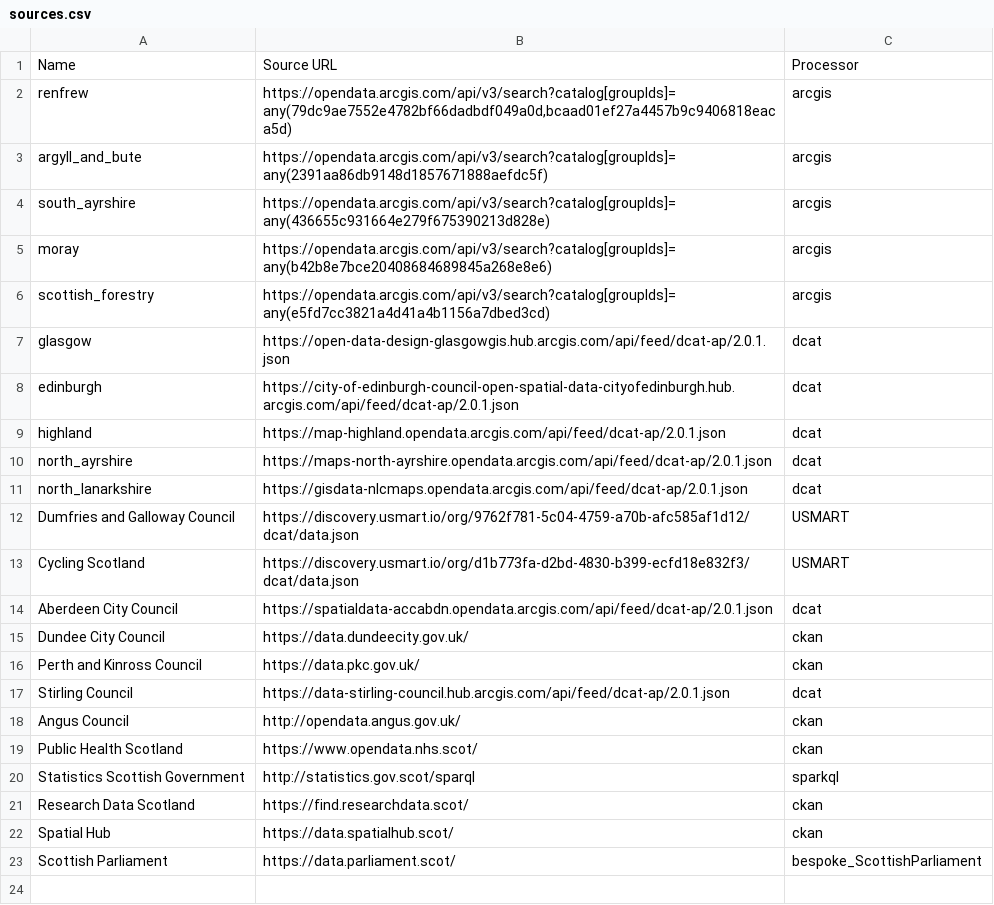
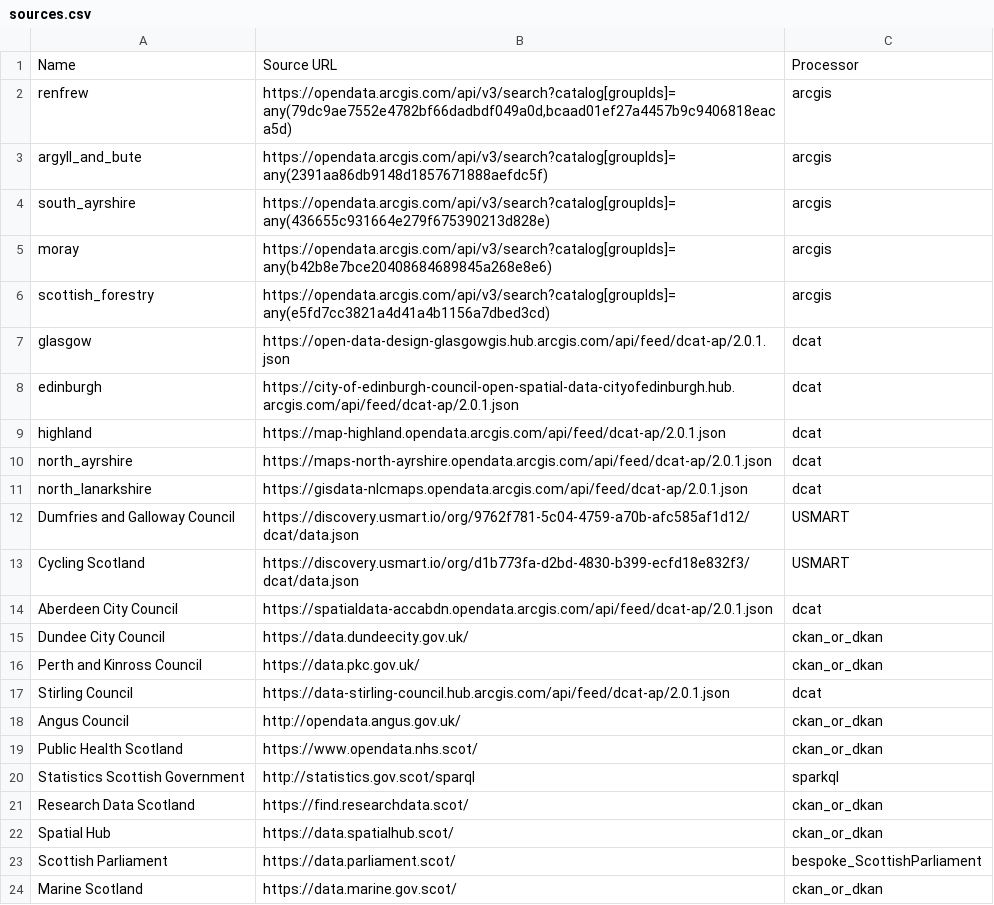
Before and after one commit to OpenDataScotland/the_od_bods, a CSV file: sources.csv, drawn as a sheet.

Commit message:
#179 Start to adapt CKAN script for DKAN and add Marine Scot

```diff
--- a/sources.csv
+++ b/sources.csv
@@ -14,10 +14,11 @@ Cycling Scotland,"https://discovery.usmart.io/org/d1b773fa-d2bd-4830-b399-ecfd18
 Aberdeen City Council,https://spatialdata-accabdn.opendata.arcgis.com/api/feed/dcat-ap/2.0.1.json,dcat
-Dundee City Council,https://data.dundeecity.gov.uk/,ckan
-Perth and Kinross Council,https://data.pkc.gov.uk/,ckan
+Dundee City Council,https://data.dundeecity.gov.uk/,ckan_or_dkan
+Perth and Kinross Council,https://data.pkc.gov.uk/,ckan_or_dkan
 Stirling Council,https://data-stirling-council.hub.arcgis.com/api/feed/dcat-ap/2.0.1.json,dcat
-Angus Council,http://opendata.angus.gov.uk/,ckan
-Public Health Scotland,https://www.opendata.nhs.scot/,ckan
+Angus Council,http://opendata.angus.gov.uk/,ckan_or_dkan
+Public Health Scotland,https://www.opendata.nhs.scot/,ckan_or_dkan
 Statistics Scottish Government, http://statistics.gov.scot/sparql,sparkql
-Research Data Scotland, https://find.researchdata.scot/,ckan
-Spatial Hub, https://data.spatialhub.scot/,ckan
+Research Data Scotland, https://find.researchdata.scot/,ckan_or_dkan
+Spatial Hub, https://data.spatialhub.scot/,ckan_or_dkan
 Scottish Parliament,https://data.parliament.scot/,bespoke_ScottishParliament
+Marine Scotland,https://data.marine.gov.scot/,ckan_or_dkan
```
Also changed, not shown: 2 other files.
